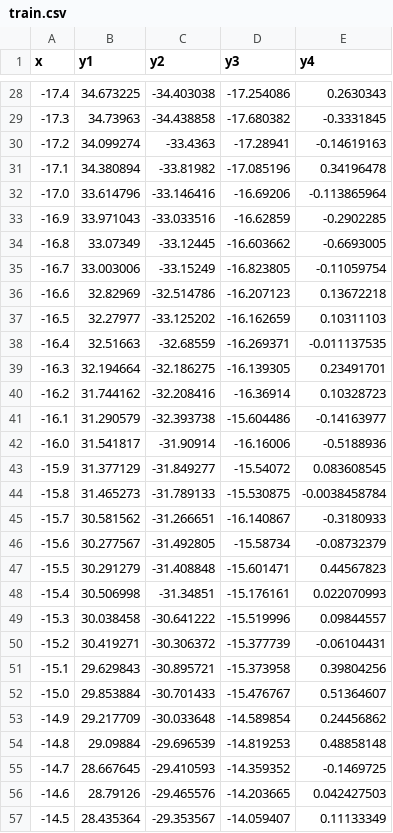
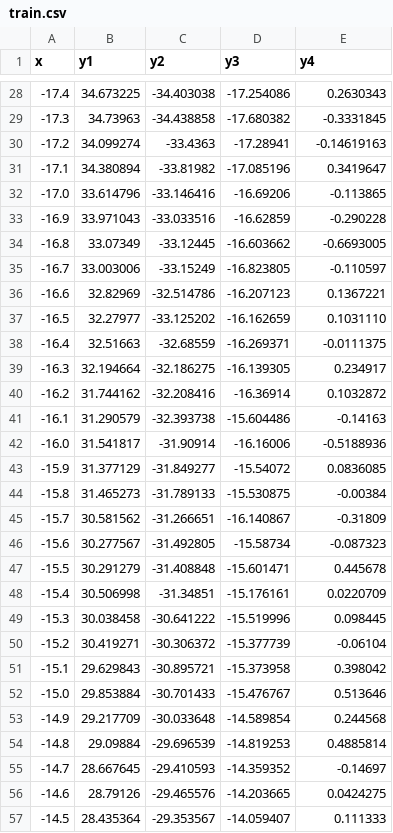
Before and after one commit to AlexCodingMaschine/WrittenAssignmentDLMDSPW01, a CSV file: Datasets/train.csv, drawn as a sheet; only a part is shown, gaps mark what is left out; the diff covers the shown part only.

```diff
--- a/Datasets/train.csv
+++ b/Datasets/train.csv
@@ -30,28 +30,28 @@ x,y1,y2,y3,y4
 -17.2,34.099274,-33.4363,-17.28941,-0.14619163
--17.1,34.380894,-33.81982,-17.085196,0.34196478
--17.0,33.614796,-33.146416,-16.69206,-0.113865964
--16.9,33.971043,-33.033516,-16.62859,-0.2902285
+-17.1,34.380894,-33.81982,-17.085196,0.3419647
+-17.0,33.614796,-33.146416,-16.69206,-0.113865
+-16.9,33.971043,-33.033516,-16.62859,-0.290228
 -16.8,33.07349,-33.12445,-16.603662,-0.6693005
--16.7,33.003006,-33.15249,-16.823805,-0.11059754
--16.6,32.82969,-32.514786,-16.207123,0.13672218
--16.5,32.27977,-33.125202,-16.162659,0.10311103
--16.4,32.51663,-32.68559,-16.269371,-0.011137535
--16.3,32.194664,-32.186275,-16.139305,0.23491701
--16.2,31.744162,-32.208416,-16.36914,0.10328723
--16.1,31.290579,-32.393738,-15.604486,-0.14163977
+-16.7,33.003006,-33.15249,-16.823805,-0.110597
+-16.6,32.82969,-32.514786,-16.207123,0.1367221
+-16.5,32.27977,-33.125202,-16.162659,0.1031110
+-16.4,32.51663,-32.68559,-16.269371,-0.0111375
+-16.3,32.194664,-32.186275,-16.139305,0.234917
+-16.2,31.744162,-32.208416,-16.36914,0.1032872
+-16.1,31.290579,-32.393738,-15.604486,-0.14163
 -16.0,31.541817,-31.90914,-16.16006,-0.5188936
--15.9,31.377129,-31.849277,-15.54072,0.083608545
--15.8,31.465273,-31.789133,-15.530875,-0.0038458784
--15.7,30.581562,-31.266651,-16.140867,-0.3180933
--15.6,30.277567,-31.492805,-15.58734,-0.08732379
--15.5,30.291279,-31.408848,-15.601471,0.44567823
--15.4,30.506998,-31.34851,-15.176161,0.022070993
--15.3,30.038458,-30.641222,-15.519996,0.09844557
--15.2,30.419271,-30.306372,-15.377739,-0.06104431
--15.1,29.629843,-30.895721,-15.373958,0.39804256
--15.0,29.853884,-30.701433,-15.476767,0.51364607
--14.9,29.217709,-30.033648,-14.589854,0.24456862
--14.8,29.09884,-29.696539,-14.819253,0.48858148
--14.7,28.667645,-29.410593,-14.359352,-0.1469725
--14.6,28.79126,-29.465576,-14.203665,0.042427503
--14.5,28.435364,-29.353567,-14.059407,0.11133349
+-15.9,31.377129,-31.849277,-15.54072,0.0836085
+-15.8,31.465273,-31.789133,-15.530875,-0.00384
+-15.7,30.581562,-31.266651,-16.140867,-0.31809
+-15.6,30.277567,-31.492805,-15.58734,-0.087323
+-15.5,30.291279,-31.408848,-15.601471,0.445678
+-15.4,30.506998,-31.34851,-15.176161,0.0220709
+-15.3,30.038458,-30.641222,-15.519996,0.098445
+-15.2,30.419271,-30.306372,-15.377739,-0.06104
+-15.1,29.629843,-30.895721,-15.373958,0.398042
+-15.0,29.853884,-30.701433,-15.476767,0.513646
+-14.9,29.217709,-30.033648,-14.589854,0.244568
+-14.8,29.09884,-29.696539,-14.819253,0.4885814
+-14.7,28.667645,-29.410593,-14.359352,-0.14697
+-14.6,28.79126,-29.465576,-14.203665,0.0424275
+-14.5,28.435364,-29.353567,-14.059407,0.111333
```
Also changed, not shown: 41 edited cells elsewhere in this file, 5 other files.
